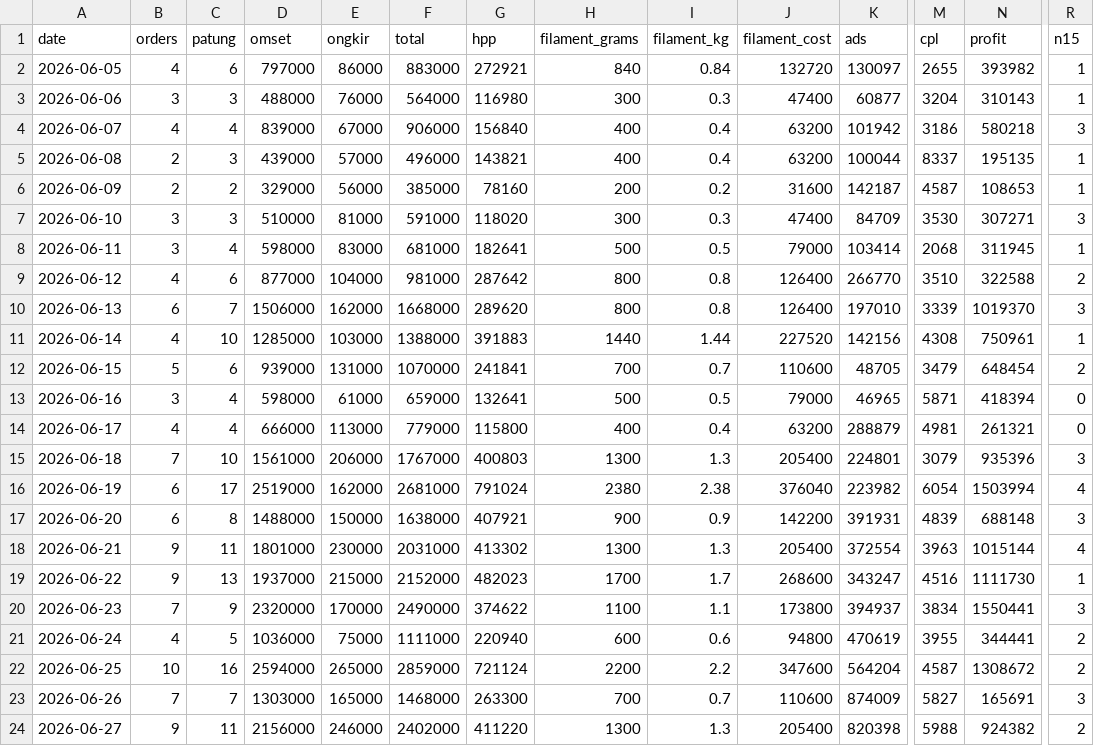
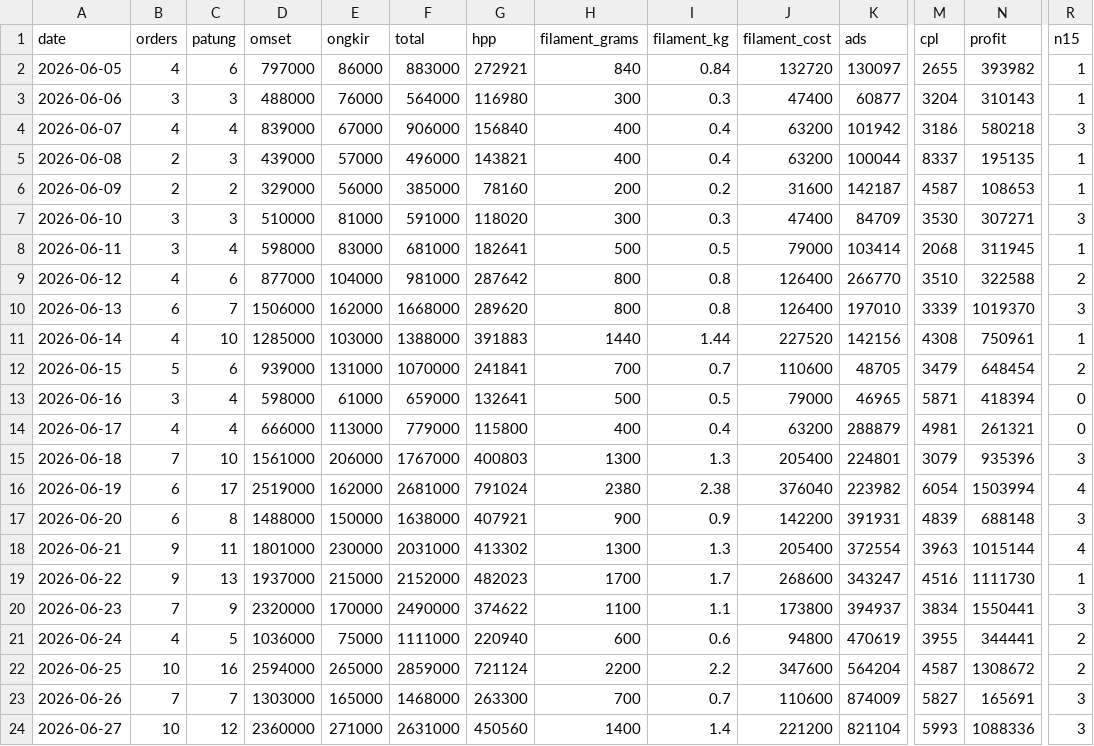
Before and after one commit to kedebuk/tinybestie-profit-dashboard, a CSV file: summary.csv, drawn as a sheet; only a part is shown, gaps mark what is left out; the diff names each change by its address in the sheet, - before the commit and + after, or states it on an @@ line.

```diff
--- a/summary.csv
+++ b/summary.csv
-B24 (orders): 9
+B24 (orders): 10
-C24 (patung): 11
+C24 (patung): 12
-D24 (omset): 2156000
+D24 (omset): 2360000
-E24 (ongkir): 246000
+E24 (ongkir): 271000
-F24 (total): 2402000
+F24 (total): 2631000
-G24 (hpp): 411220
+G24 (hpp): 450560
-H24 (filament_grams): 1300
+H24 (filament_grams): 1400
-I24 (filament_kg): 1.3
+I24 (filament_kg): 1.4
-J24 (filament_cost): 205400
+J24 (filament_cost): 221200
-K24 (ads): 820398
+K24 (ads): 821104
-M24 (cpl): 5988
+M24 (cpl): 5993
-N24 (profit): 924382
+N24 (profit): 1088336
-R24 (n15): 2
+R24 (n15): 3
```
Also changed, not shown: orders.csv, 2 other files.
